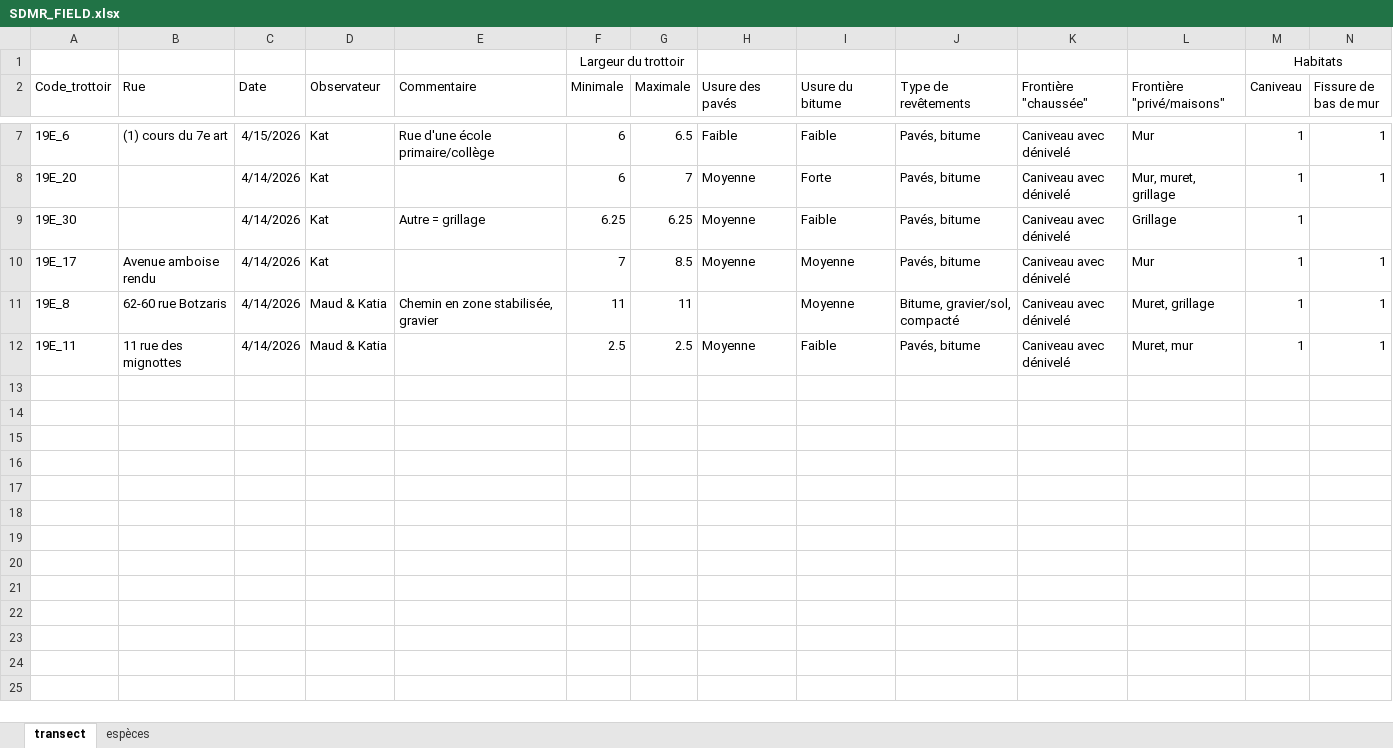
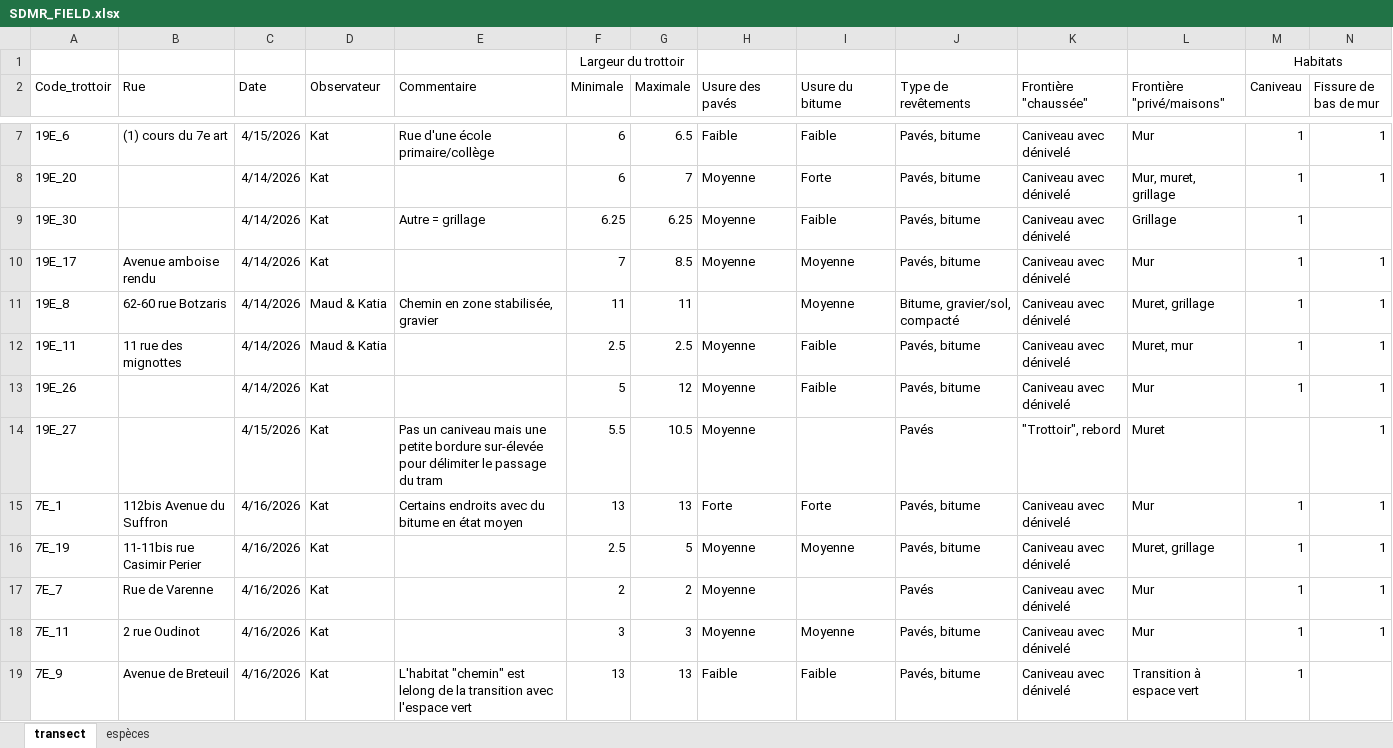
Before and after one commit to katmolinaro/Stage_M1_UWS, an Excel workbook: Raw/SDMR_FIELD.xlsx, sheet transect, drawn as a sheet; only a part is shown, gaps mark what is left out; values as stored, in another font and other column widths than the file's, no borders; rows hold the shown columns only; the diff covers the shown part only; the diff names each change by its address in the sheet, - before the commit and + after, or states it on an @@ line.

```diff
--- a/Raw/SDMR_FIELD.xlsx (sheet transect)
+++ b/Raw/SDMR_FIELD.xlsx (sheet transect)
+row 13: 19E_26 |  | 4/14/2026 | Kat |  | 5 | 12 | Moyenne | Faible | Pavés, bitume | Caniveau avec dénivelé | Mur | 1 | 1
+row 14: 19E_27 |  | 4/15/2026 | Kat | Pas un caniveau mais une petite bordure sur-élevée pour délimiter le passage du tram | 5.5 | 10.5 | Moyenne |  | Pavés | "Trottoir", rebord | Muret |  | 1
+row 15: 7E_1 | 112bis Avenue du Suffron | 4/16/2026 | Kat | Certains endroits avec du bitume en état moyen | 13 | 13 | Forte | Forte | Pavés, bitume | Caniveau avec dénivelé | Mur | 1 | 1
+row 16: 7E_19 | 11-11bis rue Casimir Perier | 4/16/2026 | Kat |  | 2.5 | 5 | Moyenne | Moyenne | Pavés, bitume | Caniveau avec dénivelé | Muret, grillage | 1 | 1
+row 17: 7E_7 | Rue de Varenne | 4/16/2026 | Kat |  | 2 | 2 | Moyenne |  | Pavés | Caniveau avec dénivelé | Mur | 1 | 1
+row 18: 7E_11 | 2 rue Oudinot | 4/16/2026 | Kat |  | 3 | 3 | Moyenne | Moyenne | Pavés, bitume | Caniveau avec dénivelé | Mur | 1 | 1
+row 19: 7E_9 | Avenue de Breteuil | 4/16/2026 | Kat | L'habitat "chemin" est lelong de la transition avec l'espace vert | 13 | 13 | Faible | Faible | Pavés, bitume | Caniveau avec dénivelé | Transition à espace vert | 1
```
Also changed, not shown: 6 added rows elsewhere in this sheet, sheet espèces.
